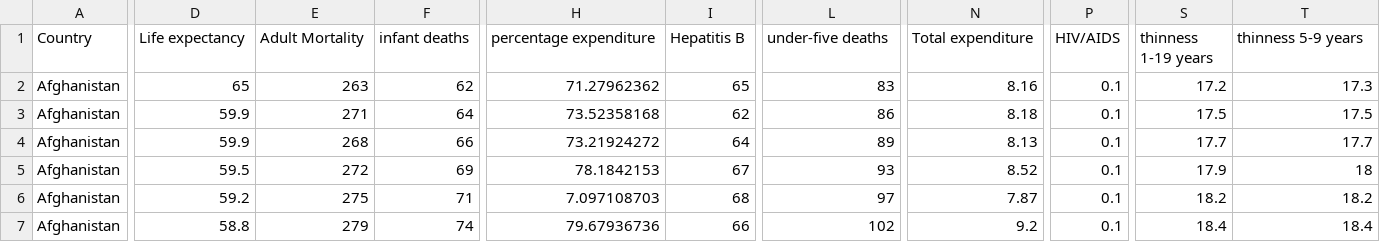
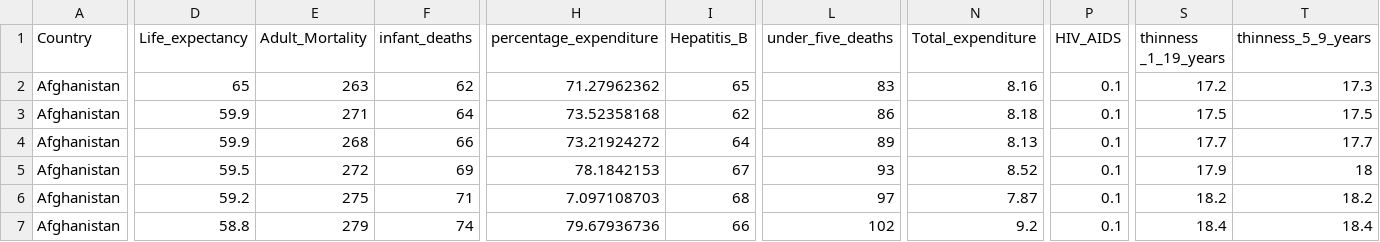
Before and after one commit to Encore-SKN-24/EDA_MINI_3TEAM, a CSV file: data/raw/Life Expectancy Data.csv, drawn as a sheet; only a part is shown, gaps mark what is left out; the diff covers the shown part only; the diff names each change by its address in the sheet, - before the commit and + after, or states it on an @@ line.

Commit message:
Hepatitis B preprocessed

```diff
--- a/data/raw/Life Expectancy Data.csv
+++ b/data/raw/Life Expectancy Data.csv
-D1: Life expectancy
+D1: Life_expectancy
-E1: Adult Mortality
+E1: Adult_Mortality
-F1: infant deaths
+F1: infant_deaths
-H1: percentage expenditure
+H1: percentage_expenditure
-I1: Hepatitis B
+I1: Hepatitis_B
-L1: under-five deaths
+L1: under_five_deaths
-N1: Total expenditure
+N1: Total_expenditure
-P1: HIV/AIDS
+P1: HIV_AIDS
-S1: thinness 1-19 years
+S1: thinness _1_19_years
-T1: thinness 5-9 years
+T1: thinness_5_9_years
```
Also changed, not shown: 1 edited cell elsewhere in this file, 3 other files.
